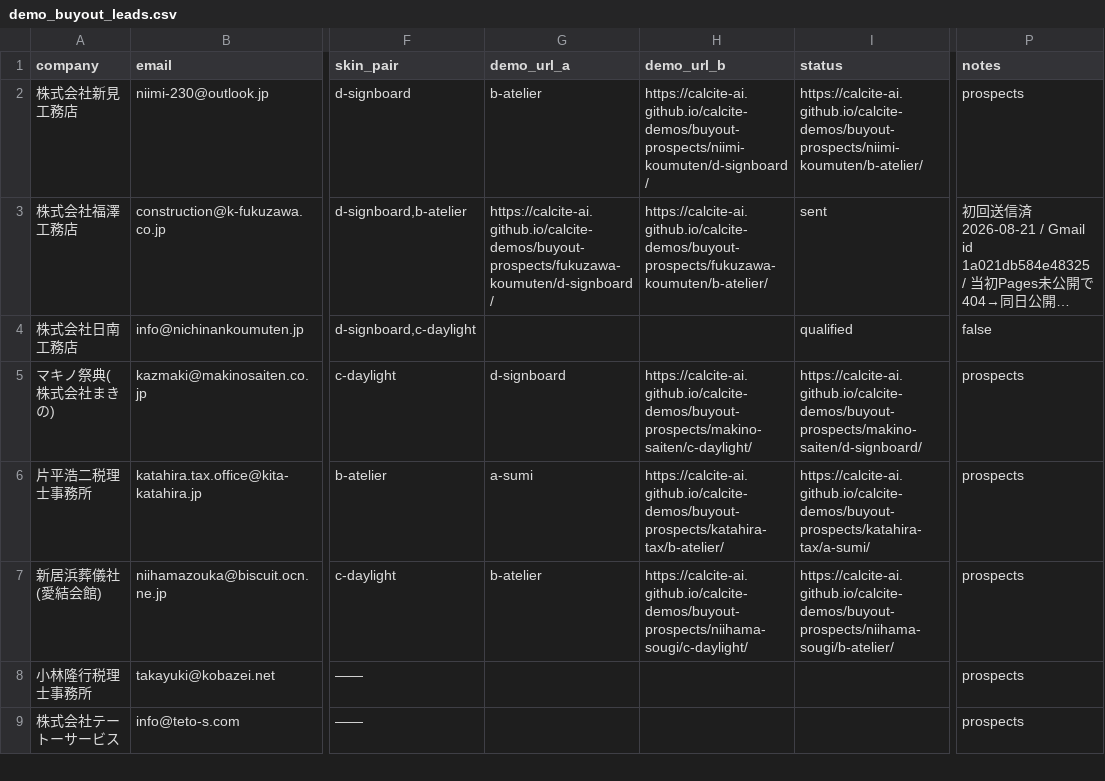
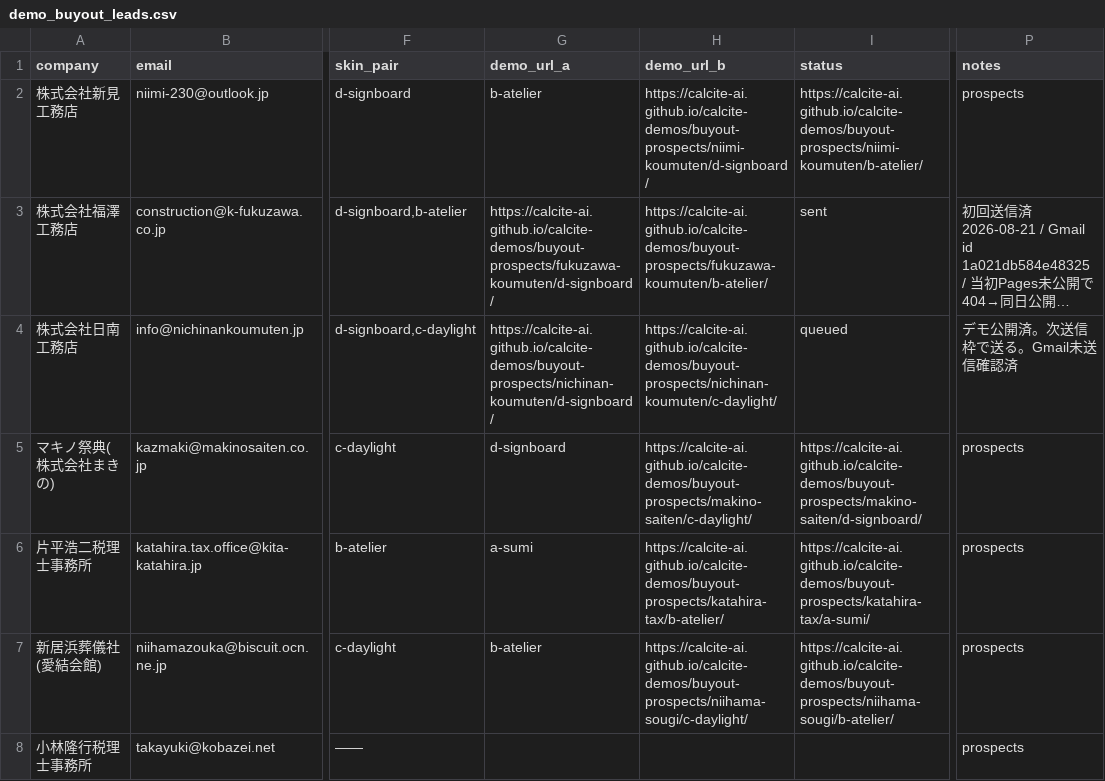
Before and after one commit to calcite-ai/calcite-demos, a CSV file: buyout-ops/demo_buyout_leads.csv, drawn as a sheet; only a part is shown, gaps mark what is left out; the shorter side is filled out with more unchanged rows; long unchanged cells end in …; the diff names each change by its address in the sheet, - before the commit and + after, or states it on an @@ line.

```diff
--- a/buyout-ops/demo_buyout_leads.csv
+++ b/buyout-ops/demo_buyout_leads.csv
-G4 (demo_url_a): (empty)
+G4 (demo_url_a): https://calcite-ai.github.io/calcite-demos/buyout-prospects/nichinan-koumuten/d-signboard/
-H4 (demo_url_b): (empty)
+H4 (demo_url_b): https://calcite-ai.github.io/calcite-demos/buyout-prospects/nichinan-koumuten/c-daylight/
-I4 (status): qualified
+I4 (status): queued
-P4 (notes): false
+P4 (notes): デモ公開済。次送信枠で送る。Gmail未送信確認済
```
Also changed, not shown: 26 other files.
